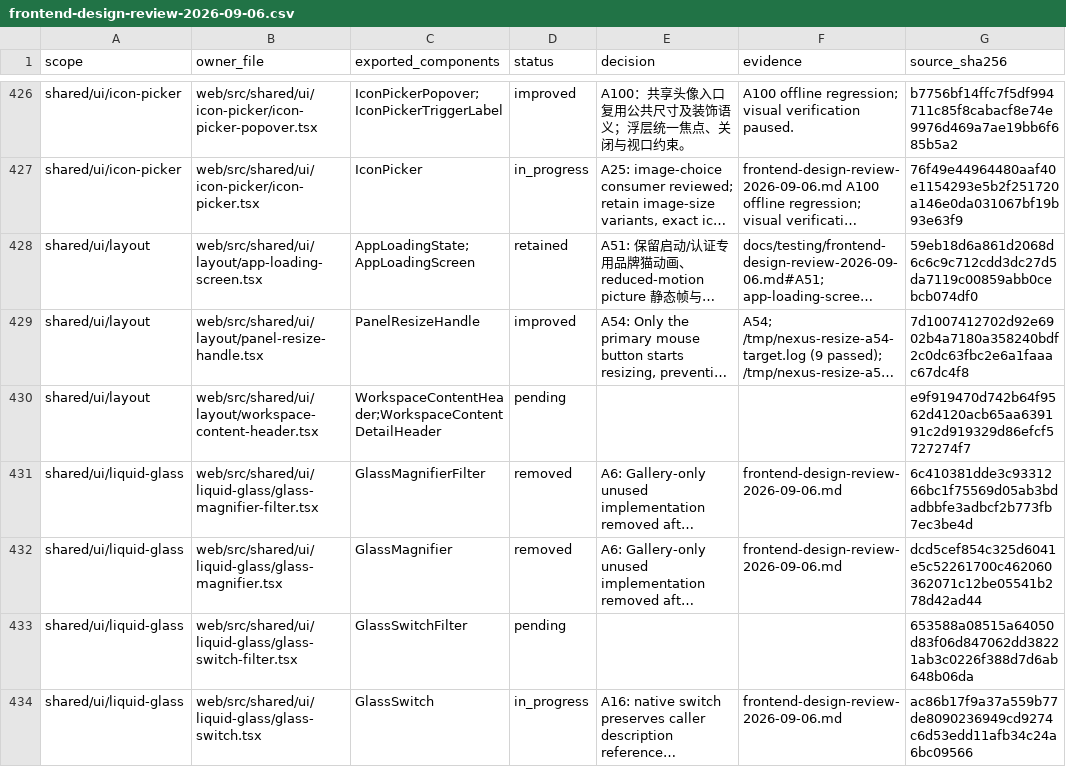
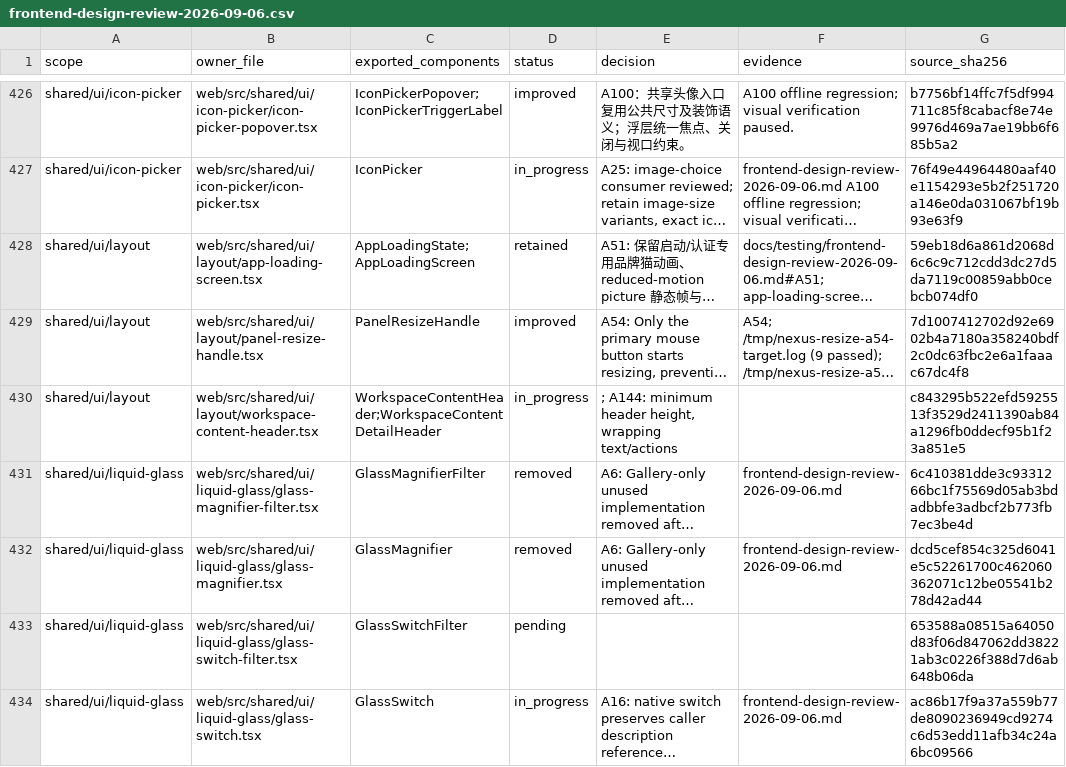
Before and after one commit to nexus-research-lab/nexus, a CSV file: docs/testing/frontend-design-review-2026-09-06.csv, drawn as a sheet; only a part is shown, gaps mark what is left out; long unchanged cells end in …; the diff names each change by its address in the sheet, - before the commit and + after, or states it on an @@ line.

Commit message:
:sparkles: Let workspace headers accommodate long content

```diff
--- a/docs/testing/frontend-design-review-2026-09-06.csv
+++ b/docs/testing/frontend-design-review-2026-09-06.csv
-D430 (status): pending
+D430 (status): in_progress
-E430 (decision): (empty)
+E430 (decision): ; A144: minimum header height, wrapping text/actions
-G430 (source_sha256): e9f919470d742b64f9562d4120acb65aa639191c2d919329d86efcf5727274f7
+G430 (source_sha256): c843295b522efd5925513f3529d2411390ab84a1296fb0ddecf95b1f23a851e5
```
Also changed, not shown: 4 other files.
